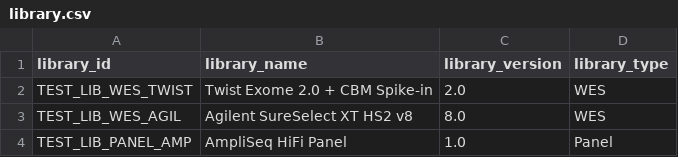
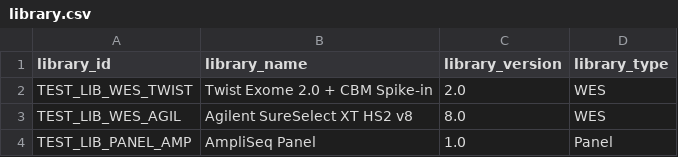
Before and after one commit to AinaMontalban/coreBM-IlluQC_DB_Streamlit, a CSV file: test_data/library.csv, drawn as a sheet.

```diff
--- a/test_data/library.csv
+++ b/test_data/library.csv
@@ -3,2 +3,2 @@ TEST_LIB_WES_TWIST,Twist Exome 2.0 + CBM Spike-in,2.0,WES
 TEST_LIB_WES_AGIL,Agilent SureSelect XT HS2 v8,8.0,WES
-TEST_LIB_PANEL_AMP,AmpliSeq HiFi Panel,1.0,Panel
+TEST_LIB_PANEL_AMP,AmpliSeq Panel,1.0,Panel
```
Also changed, not shown: 4 other files.
